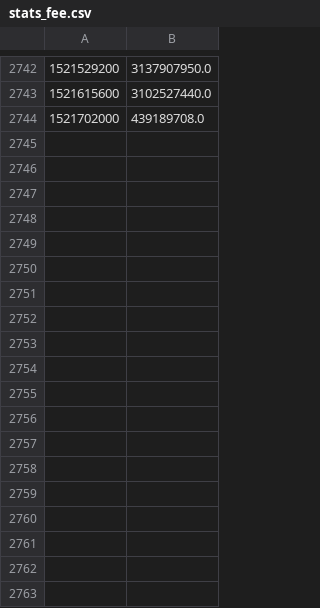
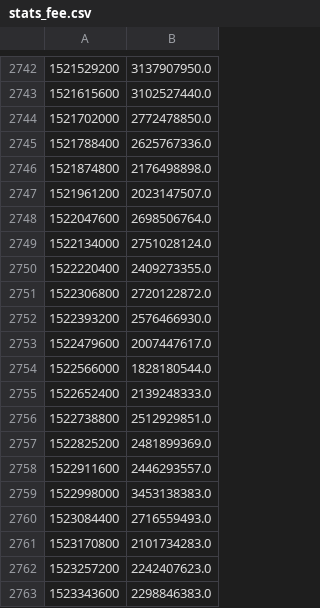
Before and after one commit to toadlyBroodle/bitcoin-analysis, a CSV file: data/day/stats_fee.csv, drawn as a sheet; only a part is shown, gaps mark what is left out; the diff covers the shown part only.

```diff
--- a/data/day/stats_fee.csv
+++ b/data/day/stats_fee.csv
@@ -2743,2 +2743,21 @@
 1521615600, 3102527440.0
-1521702000, 439189708.0
+1521702000, 2772478850.0
+1521788400, 2625767336.0
+1521874800, 2176498898.0
+1521961200, 2023147507.0
+1522047600, 2698506764.0
+1522134000, 2751028124.0
+1522220400, 2409273355.0
+1522306800, 2720122872.0
+1522393200, 2576466930.0
+1522479600, 2007447617.0
+1522566000, 1828180544.0
+1522652400, 2139248333.0
+1522738800, 2512929851.0
+1522825200, 2481899369.0
+1522911600, 2446293557.0
+1522998000, 3453138383.0
+1523084400, 2716559493.0
+1523170800, 2101734283.0
+1523257200, 2242407623.0
+1523343600, 2298846383.0
```
Also changed, not shown: 76 added rows elsewhere in this file, data/day/stats_bdd.csv, data/day/stats_nb_tx.csv, 49 other files.
